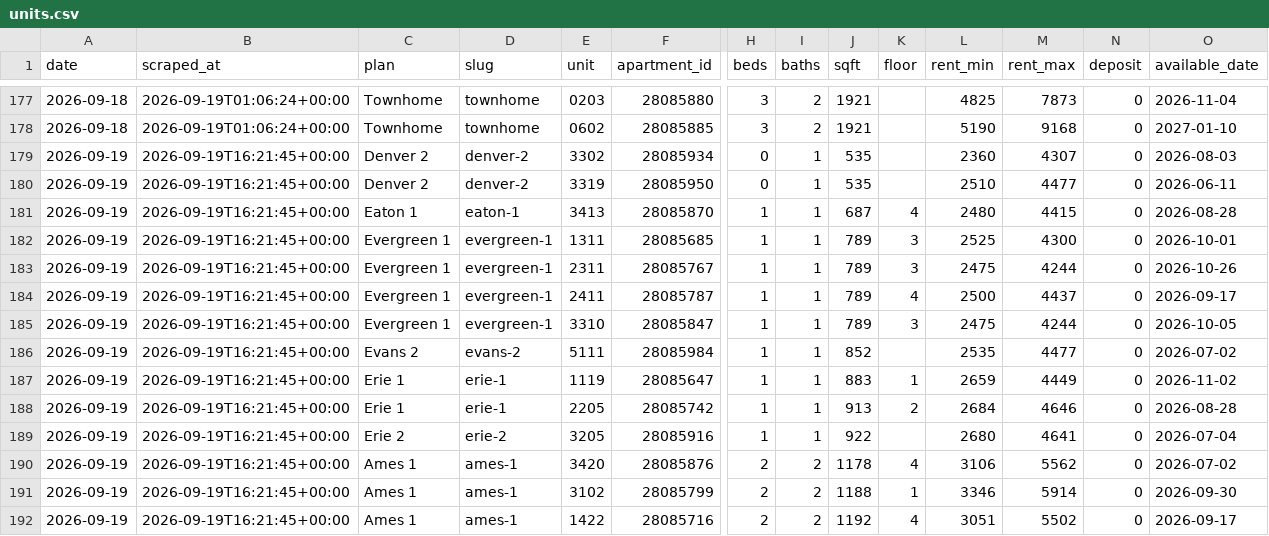
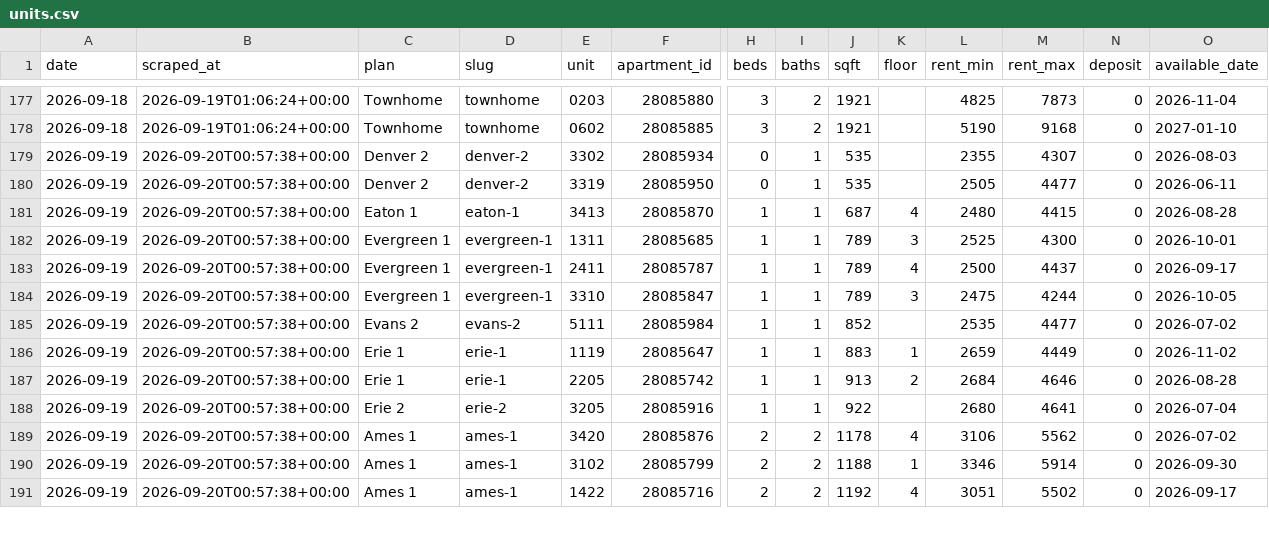
Before and after one commit to sharkweekshane/bell-rent-watch, a CSV file: data/units.csv, drawn as a sheet; only a part is shown, gaps mark what is left out; removed rows and columns are numbered as before the commit, all else as after; rows hold the shown columns only; the diff covers the shown part only; the diff names each change by its address in the sheet, - before the commit and + after, or states it on an @@ line.

Commit message:
data: 2026-09-19

```diff
--- a/data/units.csv
+++ b/data/units.csv
-B179:B182 (scraped_at): 2026-09-19T16:21:45+00:00
+B179:B182 (scraped_at): 2026-09-20T00:57:38+00:00
-L179 (rent_min): 2360
+L179 (rent_min): 2355
-L180 (rent_min): 2510
+L180 (rent_min): 2505
-row 183: 2026-09-19 | 2026-09-19T16:21:45+00:00 | Evergreen 1 | evergreen-1 | 2311 | 28085767 | 1 | 1 | 789 | 3 | 2475 | 4244 | 0 | 2026-10-26
-B183:B191 (scraped_at): 2026-09-19T16:21:45+00:00
+B183:B191 (scraped_at): 2026-09-20T00:57:38+00:00
```
Also changed, not shown: 19 edited cells elsewhere in this file, data/prices.csv, 1 other file.
